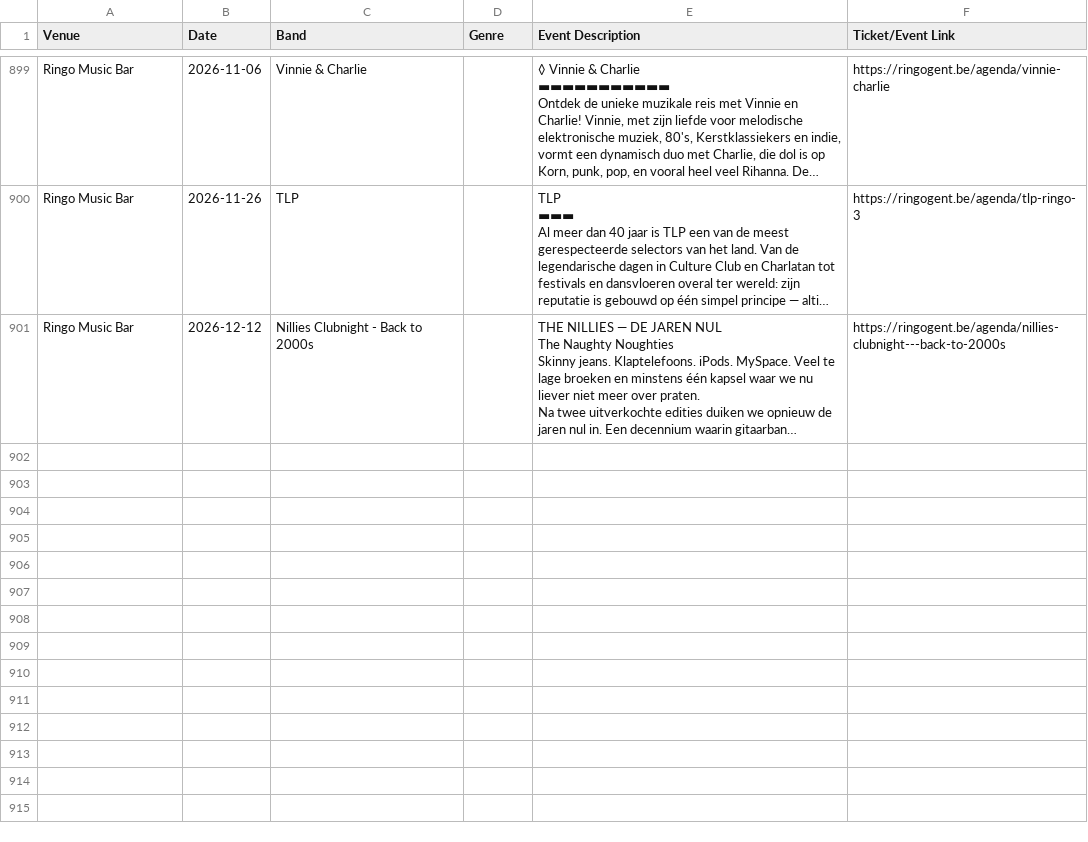
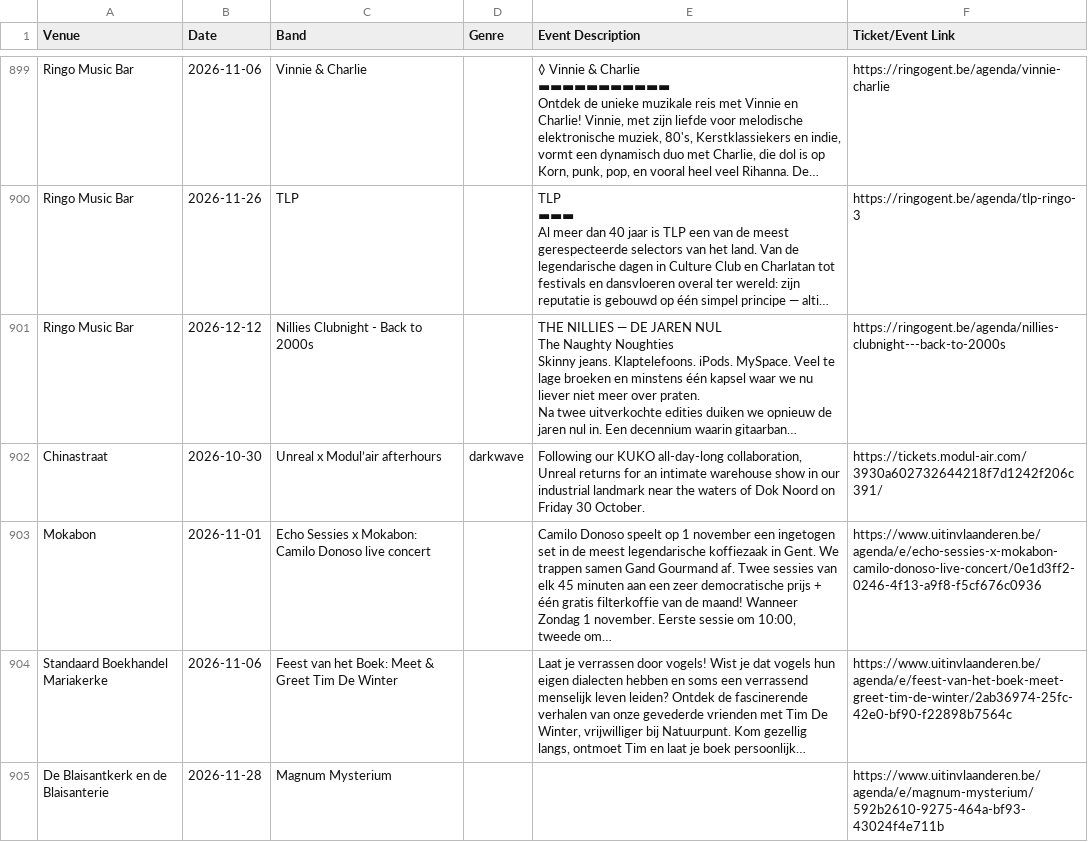
Before and after one commit to gillesgerlo/gent-concerts-playlist, a CSV file: data/gent/concerts.csv, drawn as a sheet; only a part is shown, gaps mark what is left out; long unchanged cells end in …; the diff names each change by its address in the sheet, - before the commit and + after, or states it on an @@ line.

```diff
--- a/data/gent/concerts.csv
+++ b/data/gent/concerts.csv
+row 902: Chinastraat | 2026-10-30 | Unreal x Modul’air afterhours | darkwave | Following our KUKO all-day-long collaboration, Unreal returns for an intimate warehouse show in our industrial landmark near the waters of Dok Noord on Friday 30 October. | https://tickets.modul-air.com/3930a602732644218f7d1242f206c391/
+row 903: Mokabon | 2026-11-01 | Echo Sessies x Mokabon: Camilo Donoso live concert |  | Camilo Donoso speelt op 1 november een ingetogen set in de meest legendarische koffiezaak in Gent. We trappen samen Gand Gourmand af. Twee sessies van elk 45 minuten aan een zeer democratische prijs + één gratis filterkoffie van de maand! Wanneer Zondag 1 november. Eerste sessie om 10:00, tweede om… | https://www.uitinvlaanderen.be/agenda/e/echo-sessies-x-mokabon-camilo-donoso-live-concert/0e1d3ff2-0246-4f13-a9f8-f5cf676c0936
+row 904: Standaard Boekhandel Mariakerke | 2026-11-06 | Feest van het Boek: Meet & Greet Tim De Winter |  | Laat je verrassen door vogels! Wist je dat vogels hun eigen dialecten hebben en soms een verrassend menselijk leven leiden? Ontdek de fascinerende verhalen van onze gevederde vrienden met Tim De Winter, vrijwilliger bij Natuurpunt. Kom gezellig langs, ontmoet Tim en laat je boek persoonlijk… | https://www.uitinvlaanderen.be/agenda/e/feest-van-het-boek-meet-greet-tim-de-winter/2ab36974-25fc-42e0-bf90-f22898b7564c
+row 905: De Blaisantkerk en de Blaisanterie | 2026-11-28 | Magnum Mysterium |  |  | https://www.uitinvlaanderen.be/agenda/e/magnum-mysterium/592b2610-9275-464a-bf93-43024f4e711b
```
Also changed, not shown: data/brugge/concerts.csv, 4 other files.
